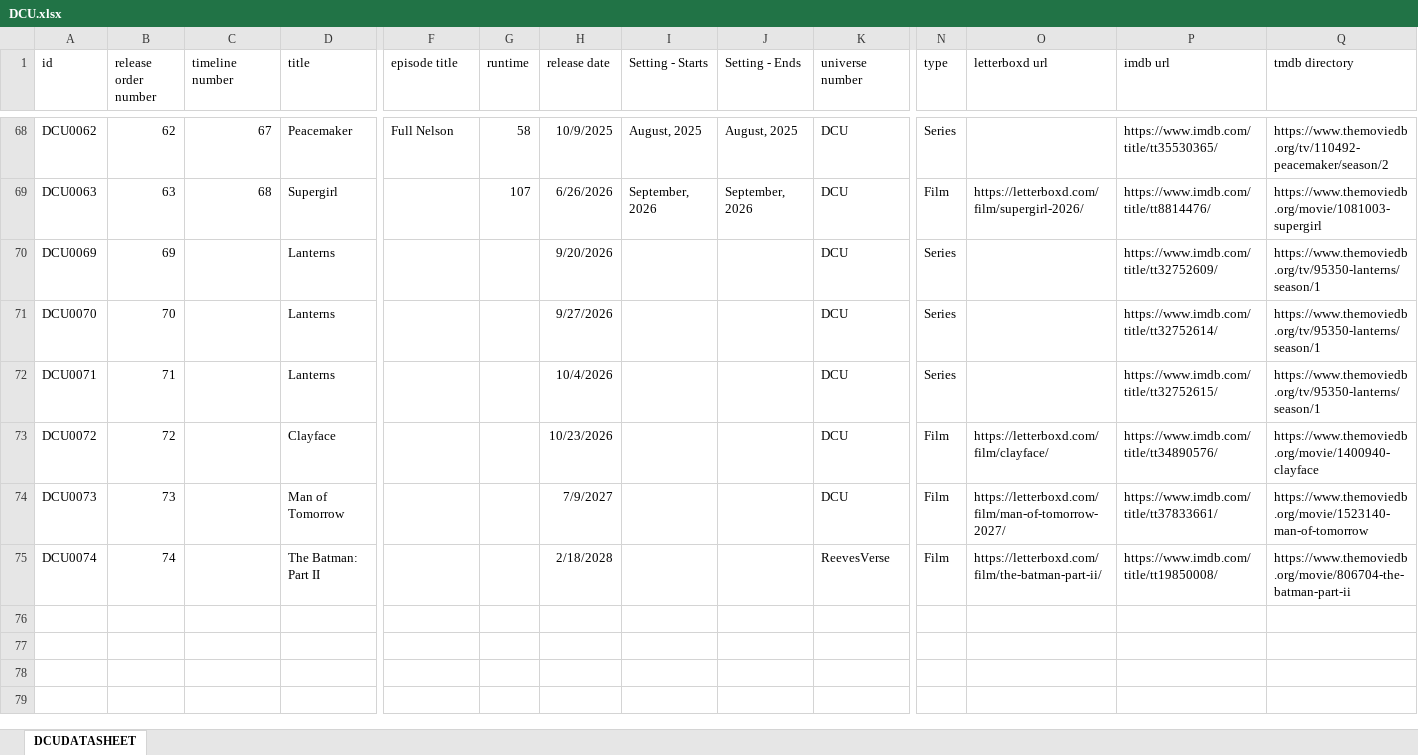
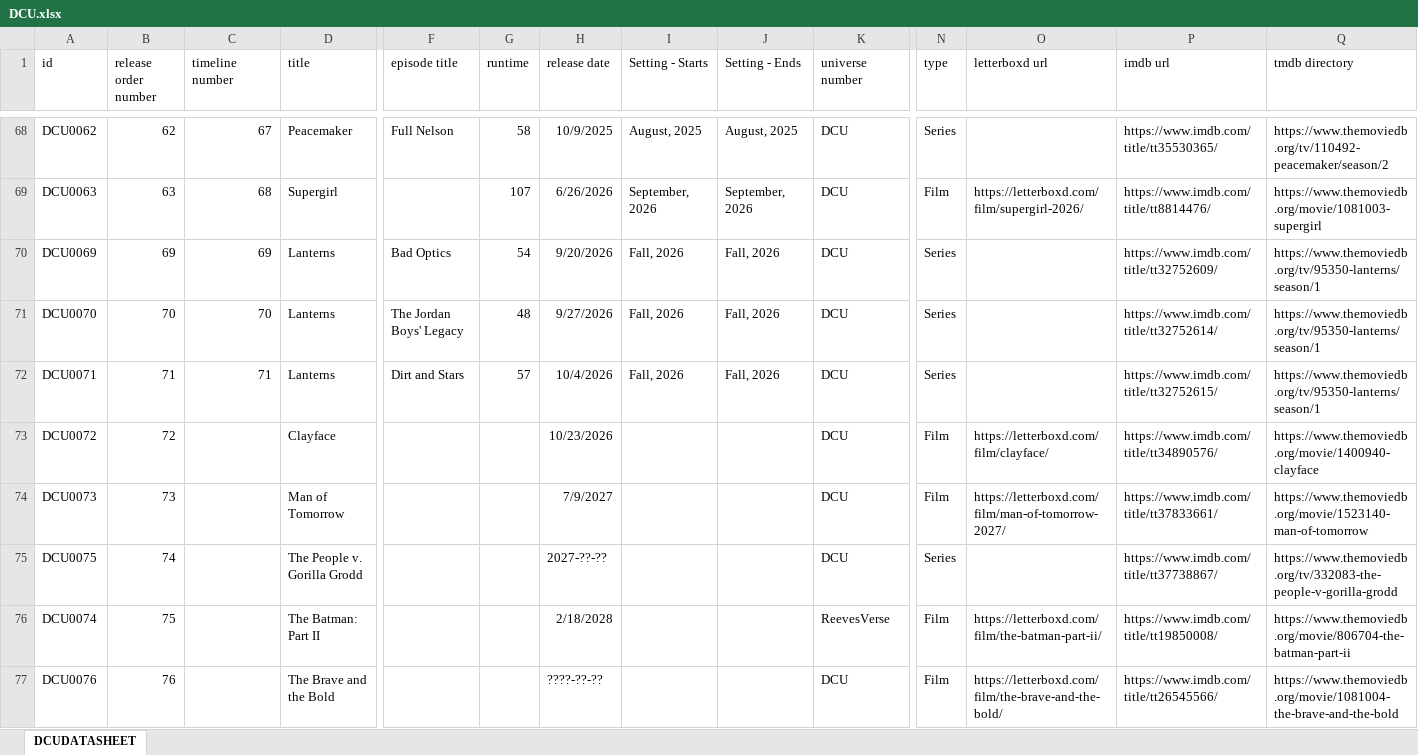
Before and after one commit to Arnixen/thecanoncatalog, an Excel workbook: DCU.xlsx, sheet DCUDATASHEET, drawn as a sheet; only a part is shown, gaps mark what is left out; values as stored, in another font and other column widths than the file's, no borders; addresses are those after the commit; rows hold the shown columns only; the diff names each change by its address in the sheet, - before the commit and + after, or states it on an @@ line.

Commit message:
DC updates

```diff
--- a/DCU.xlsx (sheet DCUDATASHEET)
+++ b/DCU.xlsx (sheet DCUDATASHEET)
-C70 (timeline number): (empty)
+C70 (timeline number): 69
-F70 (episode title): (empty)
+F70 (episode title): Bad Optics
-G70 (runtime): (empty)
+G70 (runtime): 54
-I70:I72 (Setting - Starts): (empty)
+I70:I72 (Setting - Starts): Fall, 2026
-J70:J72 (Setting - Ends): (empty)
+J70:J72 (Setting - Ends): Fall, 2026
-C71 (timeline number): (empty)
+C71 (timeline number): 70
-F71 (episode title): (empty)
+F71 (episode title): The Jordan Boys' Legacy
-G71 (runtime): (empty)
+G71 (runtime): 48
-C72 (timeline number): (empty)
+C72 (timeline number): 71
-F72 (episode title): (empty)
+F72 (episode title): Dirt and Stars
-G72 (runtime): (empty)
+G72 (runtime): 57
+row 75: DCU0075 | 74 |  | The People v. Gorilla Grodd |  |  | 2027-??-?? |  |  | DCU | Series |  | https://www.imdb.com/title/tt37738867/ | https://www.themoviedb.org/tv/332083-the-people-v-gorilla-grodd
-B76 (release order number): 74
+B76 (release order number): 75
+row 77: DCU0076 | 76 |  | The Brave and the Bold |  |  | ????-??-?? |  |  | DCU | Film | https://letterboxd.com/film/the-brave-and-the-bold/ | https://www.imdb.com/title/tt26545566/ | https://www.themoviedb.org/movie/1081004-the-brave-and-the-bold
```
